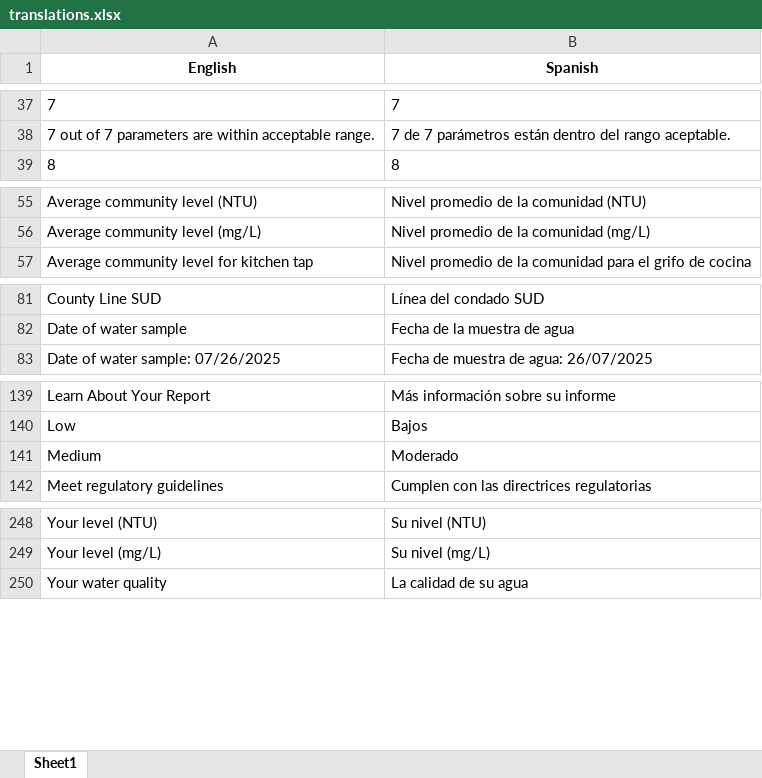
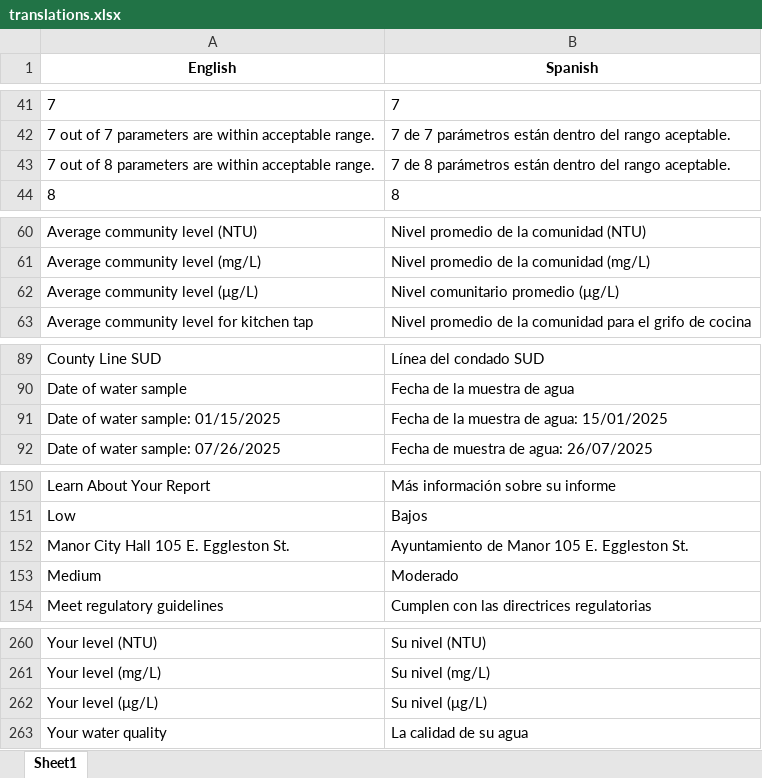
Before and after one commit to RayVec/Water-quality, an Excel workbook: data/reference/translations.xlsx, sheet Sheet1, drawn as a sheet; only a part is shown, gaps mark what is left out; values as stored, in another font and other column widths than the file's, no borders; the diff covers the shown part only; the diff names each change by its address in the sheet, - before the commit and + after, or states it on an @@ line.

```diff
--- a/data/reference/translations.xlsx (sheet Sheet1)
+++ b/data/reference/translations.xlsx (sheet Sheet1)
+row 43: 7 out of 8 parameters are within acceptable range. | 7 de 8 parámetros están dentro del rango aceptable.
+row 62: Average community level (μg/L) | Nivel comunitario promedio (μg/L)
+row 91: Date of water sample: 01/15/2025 | Fecha de la muestra de agua: 15/01/2025
+row 152: Manor City Hall 105 E. Eggleston St. | Ayuntamiento de Manor 105 E. Eggleston St.
+row 262: Your level (μg/L) | Su nivel (μg/L)
```
Also changed, not shown: 8 added rows elsewhere in this sheet, 16 other files.
